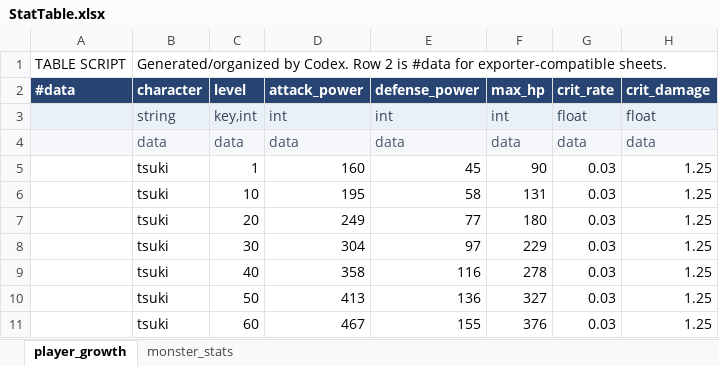
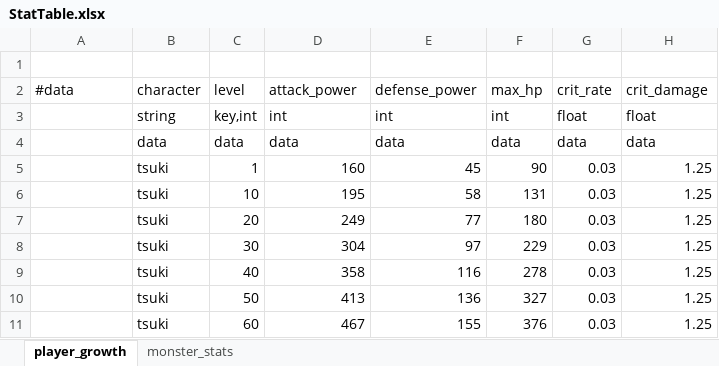
Before and after one commit to lbk0827/Project_A, an Excel workbook: project-a/tables/excel/StatTable.xlsx, sheet player_growth, drawn as a sheet; values as stored, in another font and other column widths than the file's, no borders; the diff names each change by its address in the sheet, - before the commit and + after, or states it on an @@ line.

```diff
--- a/project-a/tables/excel/StatTable.xlsx (sheet player_growth)
+++ b/project-a/tables/excel/StatTable.xlsx (sheet player_growth)
-row 1: TABLE SCRIPT | Generated/organized by Codex. Row 2 is #data for exporter-compatible sheets.
+row 1: (empty)
@@ A2:H2 fill: #274472 → none, bold: on → off, text colour: #FFFFFF → black @@
-A3:H3 fill: #EAF0F8
+A3:H3 fill: none
-B3:H3 text colour: #334155
+B3:H3 text colour: black
-A4:H4 fill: #F5F7FA
+A4:H4 fill: none
-B4:H4 text colour: #475569
+B4:H4 text colour: black
```
Also changed, not shown: sheet monster_stats, 6 other files.
